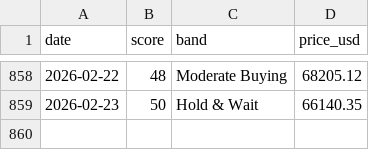
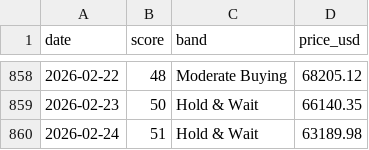
Before and after one commit to firemansghost/btc-risk-dashboard-V3, a CSV file: public/data/history.csv, drawn as a sheet; only a part is shown, gaps mark what is left out.

```diff
--- a/public/data/history.csv
+++ b/public/data/history.csv
@@ -859 +859,2 @@ date,score,band,price_usd
 2026-02-23,50,Hold & Wait,66140.35
+2026-02-24,51,Hold & Wait,63189.98
```
Also changed, not shown: public/data/factor_history.csv, public/signals/dxy_20d.csv, 25 other files.
